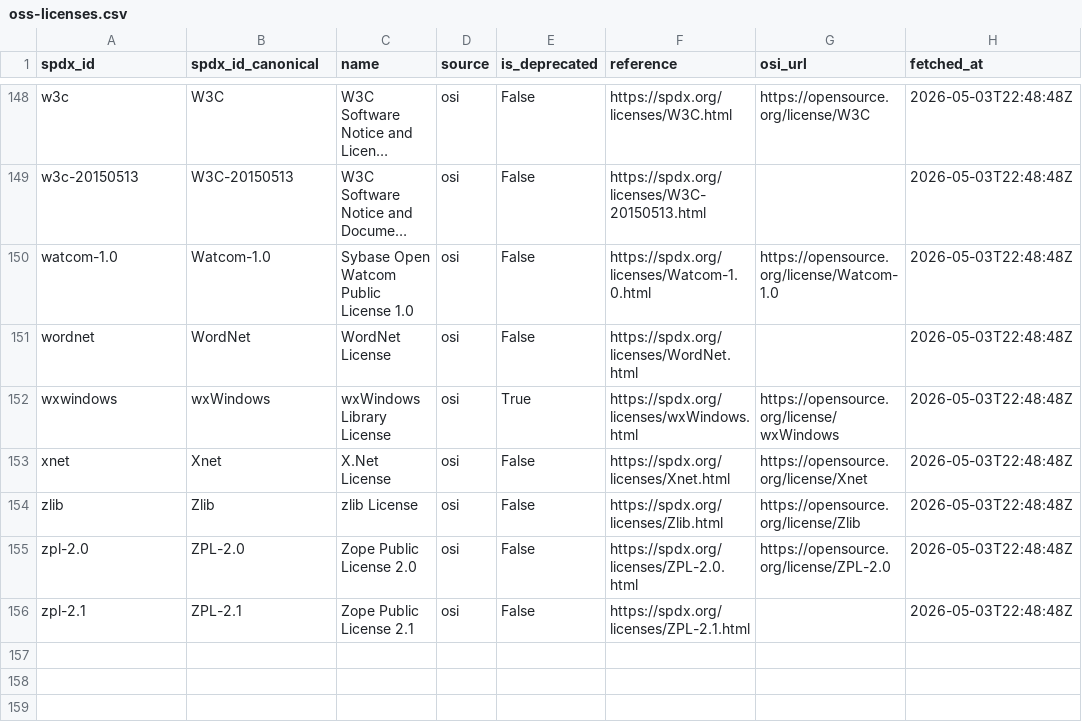
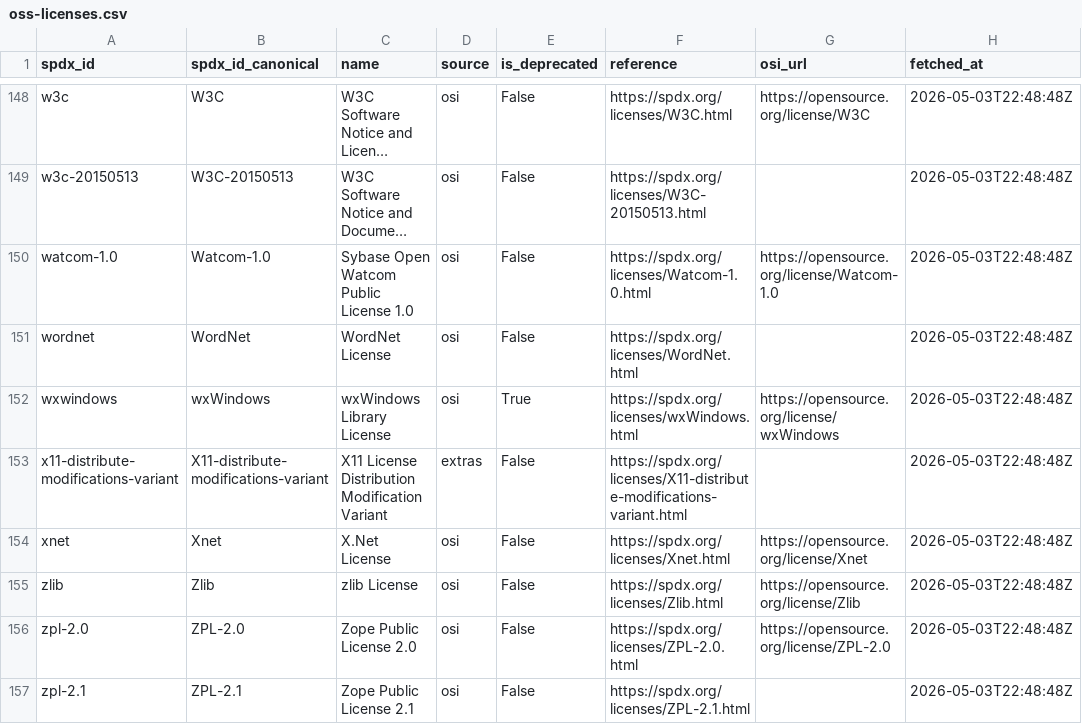
Before and after one commit to osendowment/model, a CSV file: data/sources/osi/oss-licenses.csv, drawn as a sheet; only a part is shown, gaps mark what is left out; long unchanged cells end in ….

```diff
--- a/data/sources/osi/oss-licenses.csv
+++ b/data/sources/osi/oss-licenses.csv
@@ -152,2 +152,3 @@ wordnet,WordNet,WordNet License,osi,False,https://spdx.org/licenses/WordNet.html
 wxwindows,wxWindows,wxWindows Library License,osi,True,https://spdx.org/licenses/wxWindows.html,https://opensource.org/license/wxWindows,2026-05-03T22:48:48Z
+x11-distribute-modifications-variant,X11-distribute-modifications-variant,X11 License Distribution Modification Variant,extras,False,https://spdx.org/licenses/X11-distribute-modifications-variant.html,,2026-05-03T22:48:48Z
 xnet,Xnet,X.Net License,osi,False,https://spdx.org/licenses/Xnet.html,https://opensource.org/license/Xnet,2026-05-03T22:48:48Z
```
Also changed, not shown: data/eligibility/overrides.csv, 5 other files.
